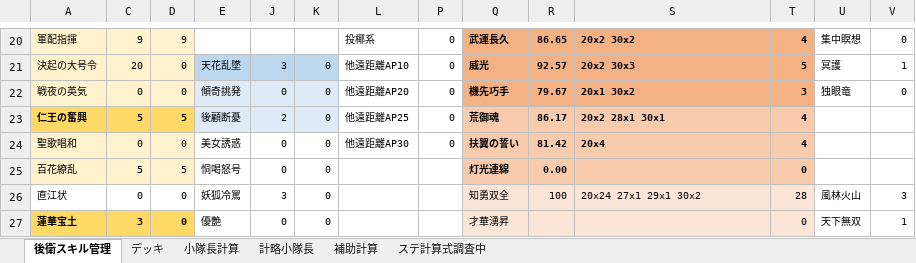
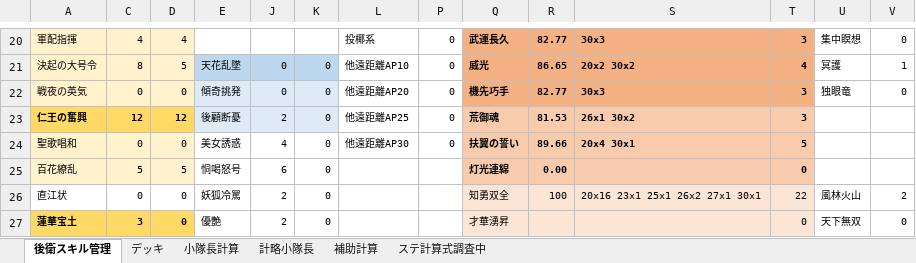
Before and after one commit to kou1-santa/myworking, an Excel workbook: _201910 武王 もっふー.xlsx, sheet 後衛スキル管理, drawn as a sheet; only a part is shown, gaps mark what is left out; values as stored, in another font and other column widths than the file's, no borders; conditional formats not drawn; the diff covers the shown part only; the diff names each change by its address in the sheet, - before the commit and + after, or states it on an @@ line.

```diff
--- a/_201910 武王 もっふー.xlsx (sheet 後衛スキル管理)
+++ b/_201910 武王 もっふー.xlsx (sheet 後衛スキル管理)
-C20: 9
+C20: 4
-D20: 9
+D20: 4
-R20: 86.65
+R20: 82.77
-S20: 20x2 30x2
+S20: 30x3
-T20: 4
+T20: 3
-C21: 20
+C21: 8
-D21: 0
+D21: 5
-J21: 3
+J21: 0
-R21: 92.57
+R21: 86.65
-S21: 20x2 30x3
+S21: 20x2 30x2
-T21: 5
+T21: 4
-R22: 79.67
+R22: 82.77
-S22: 20x1 30x2
+S22: 30x3
-C23: 5
+C23: 12
-D23: 5
+D23: 12
-R23: 86.17
+R23: 81.53
-S23: 20x2 28x1 30x1
+S23: 26x1 30x2
-T23: 4
+T23: 3
-J24: 0
+J24: 4
-R24: 81.42
+R24: 89.66
-S24: 20x4
+S24: 20x4 30x1
-T24: 4
+T24: 5
-J25: 0
+J25: 6
-J26: 3
+J26: 2
-S26: 20x24 27x1 29x1 30x2
+S26: 20x16 23x1 25x1 26x2 27x1 30x1
-T26: 28
+T26: 22
-V26: 3
+V26: 2
-J27: 0
+J27: 2
-V27: 1
+V27: 0
```
Also changed, not shown: 117 edited cells elsewhere in this sheet, sheet デッキ, sheet 補助計算, formulas that keep their value, hidden cells, 1 other file.
